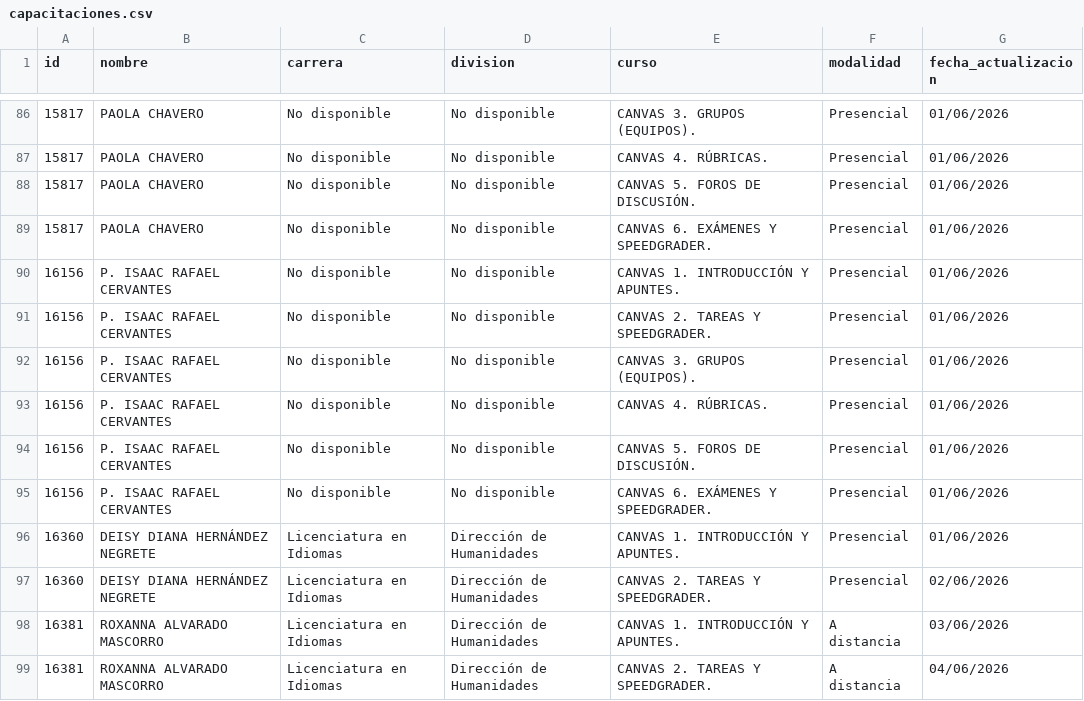
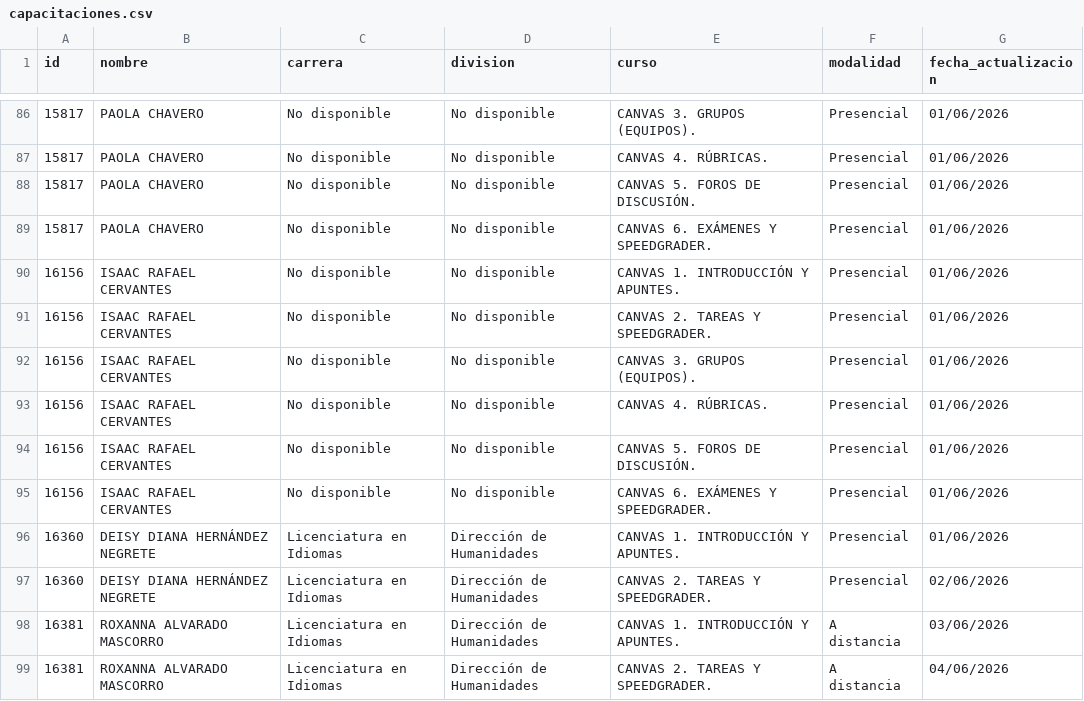
Before and after one commit to renauds25/reporte-canvas, a CSV file: data/capacitaciones.csv, drawn as a sheet; only a part is shown, gaps mark what is left out; the diff covers the shown part only.

```diff
--- a/data/capacitaciones.csv
+++ b/data/capacitaciones.csv
@@ -89,8 +89,8 @@
 15817,PAOLA CHAVERO,No disponible,No disponible,CANVAS 6. EXÁMENES Y SPEEDGRADER.,Presencial,01/06/2026
-16156,P. ISAAC RAFAEL CERVANTES,No disponible,No disponible,CANVAS 1. INTRODUCCIÓN Y APUNTES.,Presencial,01/06/2026
-16156,P. ISAAC RAFAEL CERVANTES,No disponible,No disponible,CANVAS 2. TAREAS Y SPEEDGRADER.,Presencial,01/06/2026
-16156,P. ISAAC RAFAEL CERVANTES,No disponible,No disponible,CANVAS 3. GRUPOS (EQUIPOS).,Presencial,01/06/2026
-16156,P. ISAAC RAFAEL CERVANTES,No disponible,No disponible,CANVAS 4. RÚBRICAS.,Presencial,01/06/2026
-16156,P. ISAAC RAFAEL CERVANTES,No disponible,No disponible,CANVAS 5. FOROS DE DISCUSIÓN.,Presencial,01/06/2026
-16156,P. ISAAC RAFAEL CERVANTES,No disponible,No disponible,CANVAS 6. EXÁMENES Y SPEEDGRADER.,Presencial,01/06/2026
+16156,ISAAC RAFAEL CERVANTES,No disponible,No disponible,CANVAS 1. INTRODUCCIÓN Y APUNTES.,Presencial,01/06/2026
+16156,ISAAC RAFAEL CERVANTES,No disponible,No disponible,CANVAS 2. TAREAS Y SPEEDGRADER.,Presencial,01/06/2026
+16156,ISAAC RAFAEL CERVANTES,No disponible,No disponible,CANVAS 3. GRUPOS (EQUIPOS).,Presencial,01/06/2026
+16156,ISAAC RAFAEL CERVANTES,No disponible,No disponible,CANVAS 4. RÚBRICAS.,Presencial,01/06/2026
+16156,ISAAC RAFAEL CERVANTES,No disponible,No disponible,CANVAS 5. FOROS DE DISCUSIÓN.,Presencial,01/06/2026
+16156,ISAAC RAFAEL CERVANTES,No disponible,No disponible,CANVAS 6. EXÁMENES Y SPEEDGRADER.,Presencial,01/06/2026
 16360,DEISY DIANA HERNÁNDEZ NEGRETE,Licenciatura en Idiomas,Dirección de Humanidades,CANVAS 1. INTRODUCCIÓN Y APUNTES.,Presencial,01/06/2026
```
Also changed, not shown: 2 added rows and 9 edited cells elsewhere in this file, data/usuarios.csv, 4 other files.
